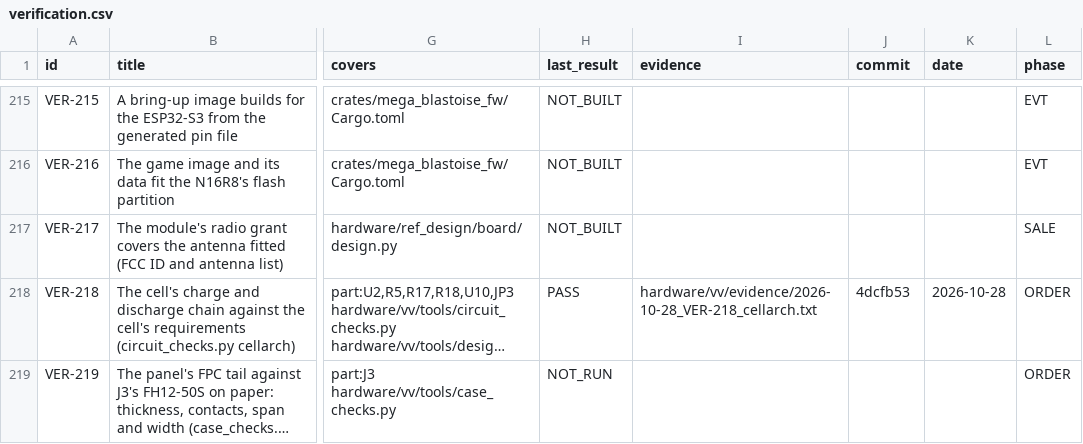
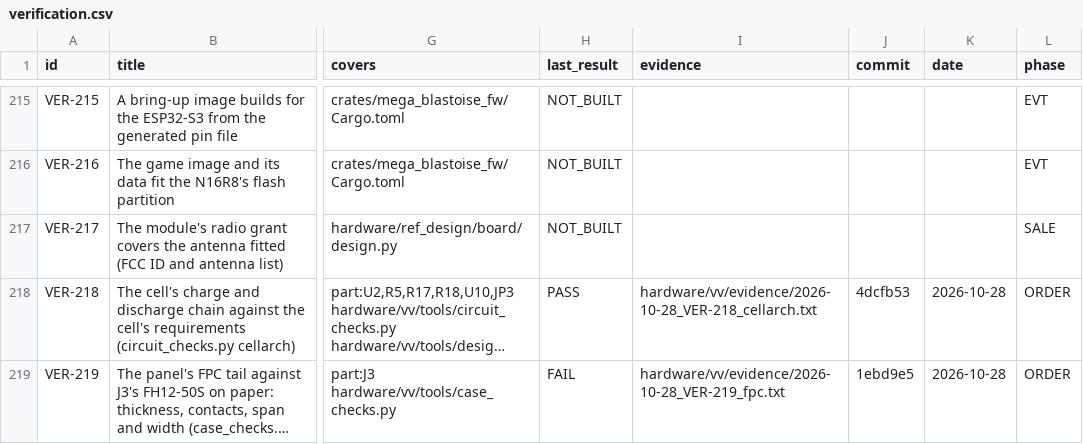
Before and after one commit to alex-berliner/mega_blastoise, a CSV file: hardware/vv/verification.csv, drawn as a sheet; only a part is shown, gaps mark what is left out; long unchanged cells end in …; the diff names each change by its address in the sheet, - before the commit and + after, or states it on an @@ line.

```diff
--- a/hardware/vv/verification.csv
+++ b/hardware/vv/verification.csv
-H219 (last_result): NOT_RUN
+H219 (last_result): FAIL
-I219 (evidence): (empty)
+I219 (evidence): hardware/vv/evidence/2026-10-28_VER-219_fpc.txt
-J219 (commit): (empty)
+J219 (commit): 1ebd9e5
-K219 (date): (empty)
+K219 (date): 2026-10-28
```
Also changed, not shown: 2 other files.
